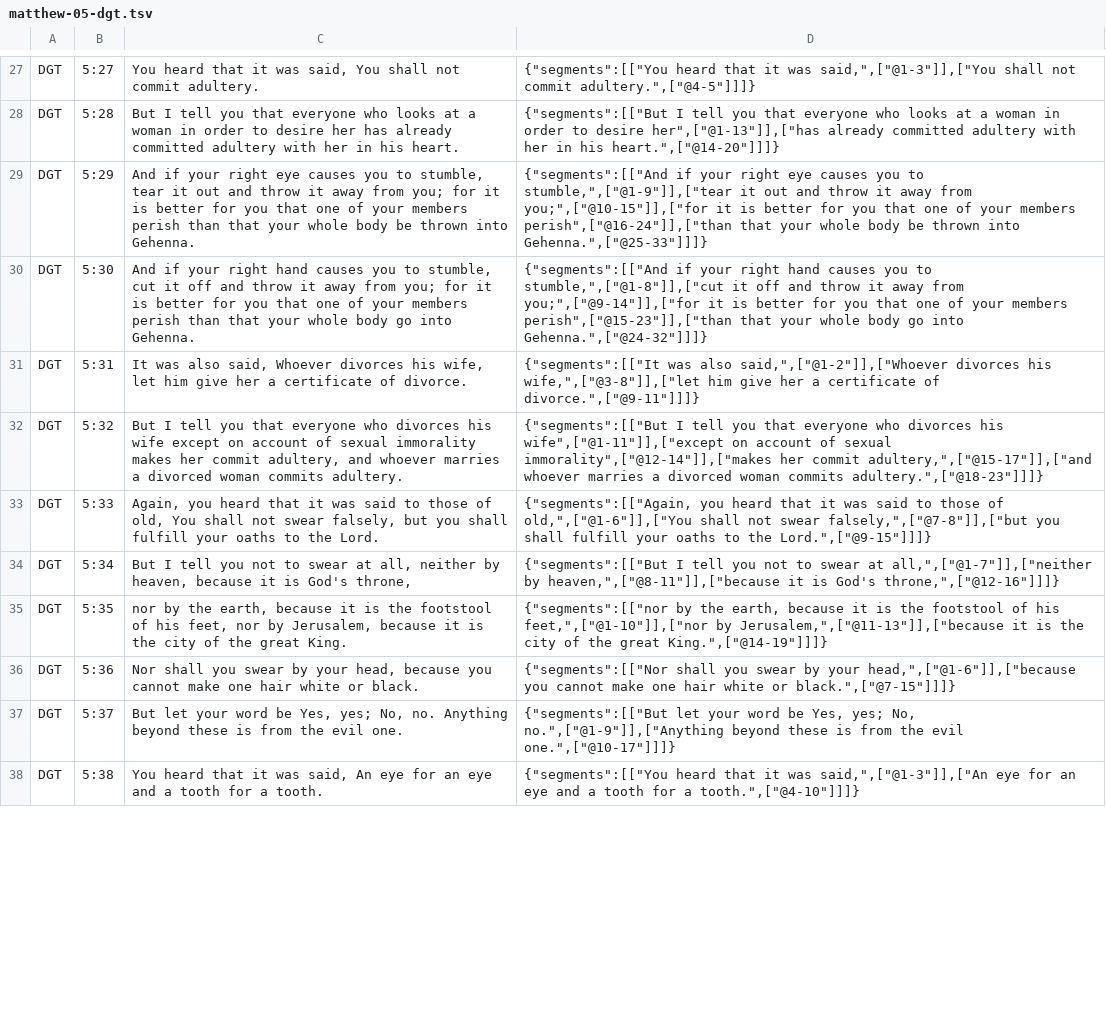
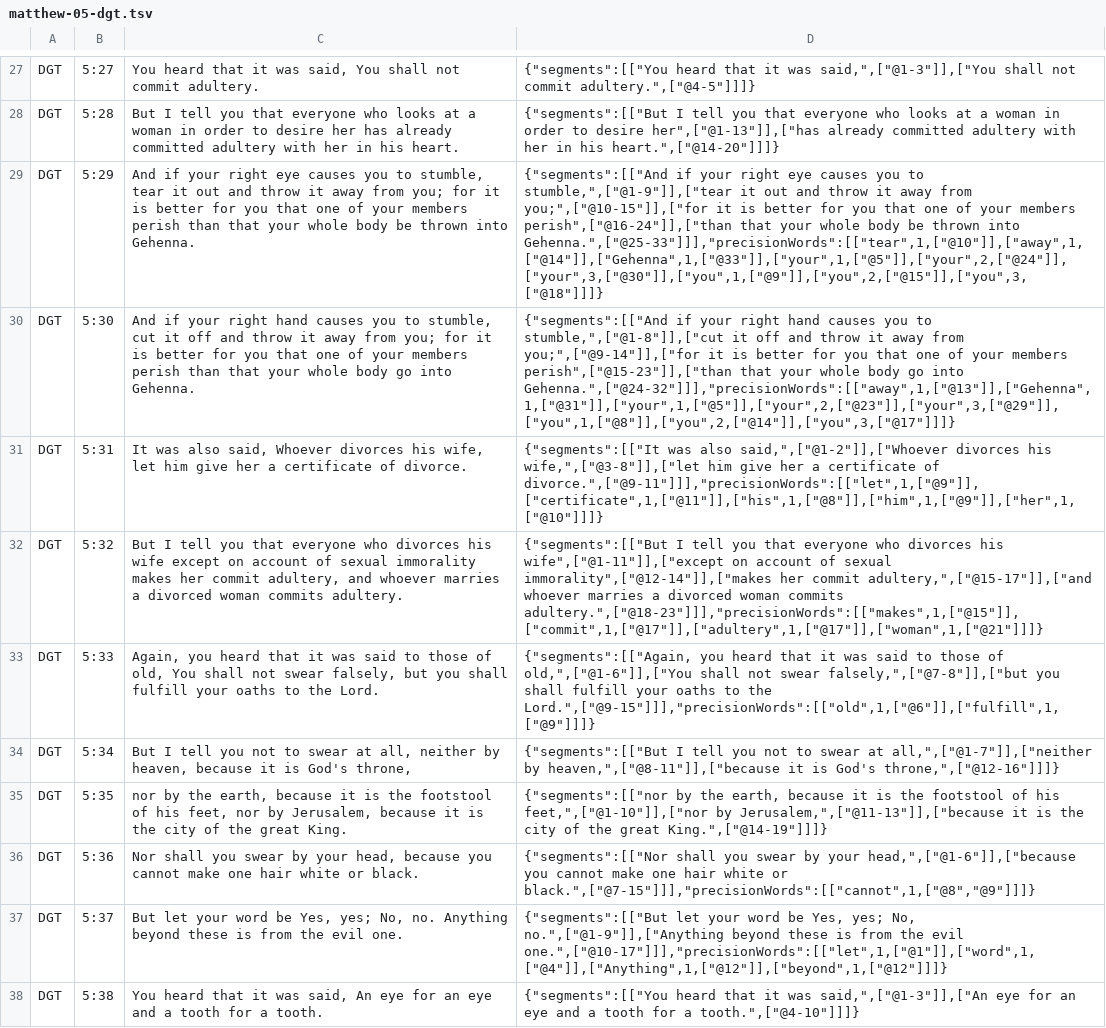
Before and after one commit to darethehair/DGTBible, a TSV file: data/authoring/matthew-05-dgt.tsv, drawn as a sheet; only a part is shown, gaps mark what is left out; the diff covers the shown part only; the diff names each change by its address in the sheet, - before the commit and + after, or states it on an @@ line.

```diff
--- a/data/authoring/matthew-05-dgt.tsv
+++ b/data/authoring/matthew-05-dgt.tsv
-D29: …thrown into Gehenna.",["@25-33"]]]}
+D29: …thrown into Gehenna.",["@25-33"]]],"precisionWords":[["tear",1,["@10"]],["away",1,["@14"]],["Gehenna",1,["@33"]],["your",1,["@5"]],["your",2,["@24"]],["your",3,["@30"]],["you",1,["@9"]],["you",2,["@15"]],["you",3,["@18"]]]}
-D30: …go into Gehenna.",["@24-32"]]]}
+D30: …go into Gehenna.",["@24-32"]]],"precisionWords":[["away",1,["@13"]],["Gehenna",1,["@31"]],["your",1,["@5"]],["your",2,["@23"]],["your",3,["@29"]],["you",1,["@8"]],["you",2,["@14"]],["you",3,["@17"]]]}
-D31: …certificate of divorce.",["@9-11"]]]}
+D31: …certificate of divorce.",["@9-11"]]],"precisionWords":[["let",1,["@9"]],["certificate",1,["@11"]],["his",1,["@8"]],["him",1,["@9"]],["her",1,["@10"]]]}
-D32: …woman commits adultery.",["@18-23"]]]}
+D32: …woman commits adultery.",["@18-23"]]],"precisionWords":[["makes",1,["@15"]],["commit",1,["@17"]],["adultery",1,["@17"]],["woman",1,["@21"]]]}
-D33: …to the Lord.",["@9-15"]]]}
+D33: …to the Lord.",["@9-15"]]],"precisionWords":[["old",1,["@6"]],["fulfill",1,["@9"]]]}
-D36: …white or black.",["@7-15"]]]}
+D36: …white or black.",["@7-15"]]],"precisionWords":[["cannot",1,["@8","@9"]]]}
-D37: …the evil one.",["@10-17"]]]}
+D37: …the evil one.",["@10-17"]]],"precisionWords":[["let",1,["@1"]],["word",1,["@4"]],["Anything",1,["@12"]],["beyond",1,["@12"]]]}
```
Also changed, not shown: 24 edited cells elsewhere in this file.
